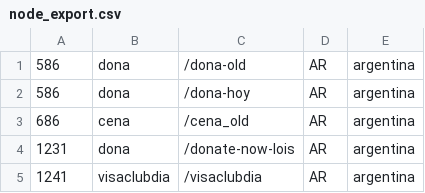
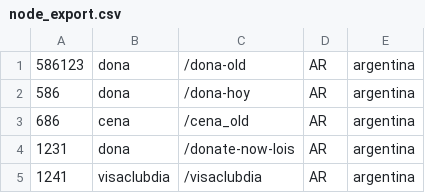
Before and after one commit to avacaflores/food, a CSV file: node_export.csv, drawn as a sheet; only a part is shown.

Commit message:
Add files via upload

```diff
--- a/node_export.csv
+++ b/node_export.csv
@@ -1,2 +1,2 @@
-586,dona,/dona-old,AR,argentina
+586123,dona,/dona-old,AR,argentina
 586,dona,/dona-hoy,AR,argentina
```
